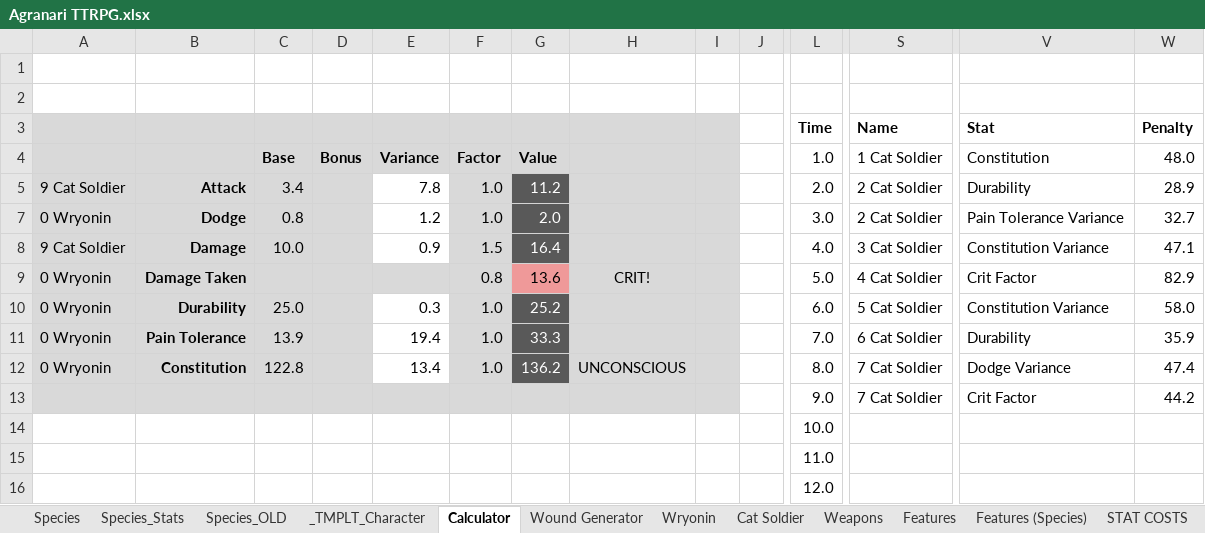
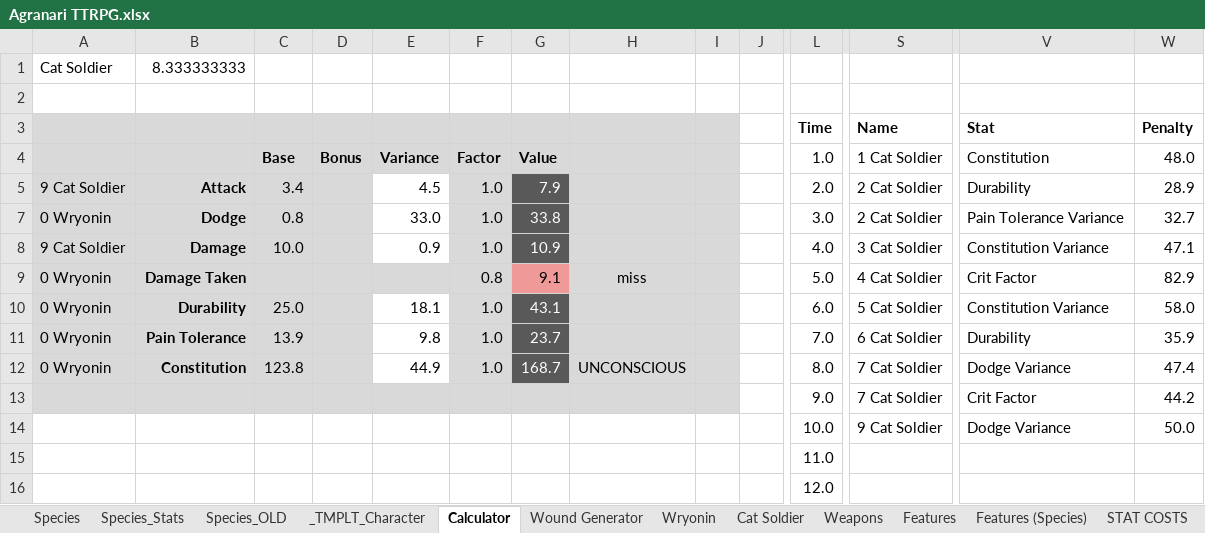
Before and after one commit to shieldgenerator7/AgranariTTRPG, an Excel workbook: Agranari TTRPG.xlsx, sheet Calculator, drawn as a sheet; only a part is shown, gaps mark what is left out; values as stored, in another font and other column widths than the file's, no borders; charts and pictures and conditional formats not drawn; removed rows and columns are numbered as before the commit, all else as after; rows hold the shown columns only; the diff names each change by its address in the sheet, - before the commit and + after, or states it on an @@ line.

```diff
--- a/Agranari TTRPG.xlsx (sheet Calculator)
+++ b/Agranari TTRPG.xlsx (sheet Calculator)
-row 1: (empty)
+row 1: Cat Soldier | 8.333333333
-E5: 7.8
+E5: 4.5
-G5: 11.2
+G5: 7.9
-E7: 1.2
+E7: 33.0
-G7: 2.0
+G7: 33.8
-F8: 1.5
+F8: 1.0
-G8: 16.4
+G8: 10.9
-G9: 13.6
+G9: 9.1
-H9: CRIT!
+H9: miss
-E10: 0.3
+E10: 18.1
-G10: 25.2
+G10: 43.1
-E11: 19.4
+E11: 9.8
-G11: 33.3
+G11: 23.7
-C12: 122.8
+C12: 123.8
-E12: 13.4
+E12: 44.9
-G12: 136.2
+G12: 168.7
-row 14:  |  |  |  |  |  |  |  |  |  | 10.0
+row 14:  |  |  |  |  |  |  |  |  |  | 10.0 | 9 Cat Soldier | Dodge Variance | 50.0
```
Also changed, not shown: sheet Wound Generator, sheet Wryonin, formulas that keep their value, charts or pictures, 1 other file.
